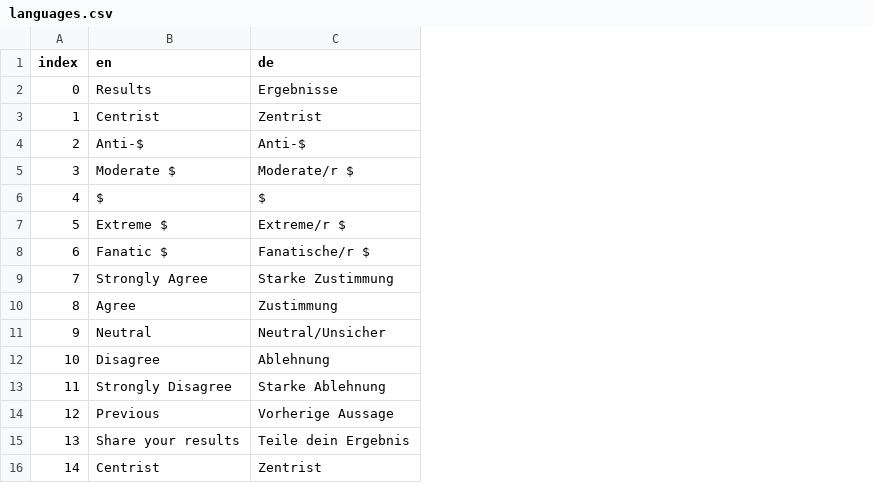
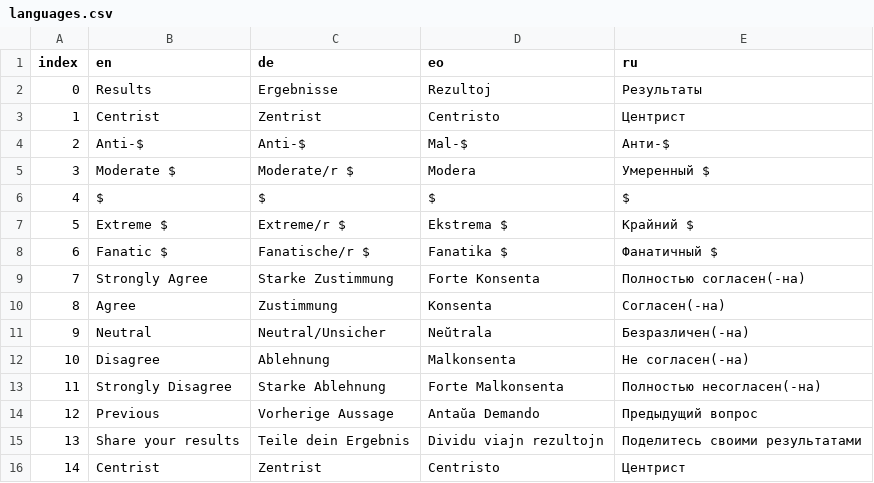
Before and after one commit to sixtriangles/sixtriangles.github.io, a CSV file: languages.csv, drawn as a sheet; the diff names each change by its address in the sheet, - before the commit and + after, or states it on an @@ line.

```diff
--- a/languages.csv
+++ b/languages.csv
+column D (eo), rows 2-16: Rezultoj | Centristo | Mal-$ | Modera | $ | Ekstrema $ | Fanatika $ | Forte Konsenta | Konsenta | Neŭtrala | Malkonsenta | Forte Malkonsenta | Antaŭa Demando | Dividu viajn rezultojn | Centristo
+column E (ru), rows 2-16: Результаты | Центрист | Анти-$ | Умеренный $ | $ | Крайний $ | Фанатичный $ | Полностью согласен(-на) | Согласен(-на) | Безразличен(-на) | Не согласен(-на) | Полностью несогласен(-на) | Предыдущий вопрос | Поделитесь своими результатами | Центрист
```
Also changed, not shown: Triangles.csv, 1 other file.
